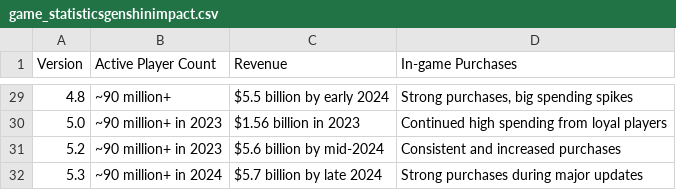
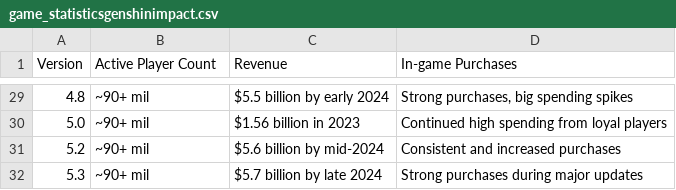
Before and after one commit to LolyAlchemist/MiHoyo-statistics, a CSV file: tabulas/game_statisticsgenshinimpact.csv, drawn as a sheet; only a part is shown, gaps mark what is left out; the diff covers the shown part only.

```diff
--- a/tabulas/game_statisticsgenshinimpact.csv
+++ b/tabulas/game_statisticsgenshinimpact.csv
@@ -29,4 +29,4 @@ Version,Active Player Count,Revenue,In-game Purchases
-4.8,~90 million+,$5.5 billion by early 2024,"Strong purchases, big spending spikes"
-5.0,~90 million+ in 2023,$1.56 billion in 2023,Continued high spending from loyal players
-5.2,~90 million+ in 2023,$5.6 billion by mid-2024,Consistent and increased purchases
-5.3,~90 million+ in 2024,$5.7 billion by late 2024,Strong purchases during major updates
+4.8,~90+ mil,$5.5 billion by early 2024,"Strong purchases, big spending spikes"
+5.0,~90+ mil,$1.56 billion in 2023,Continued high spending from loyal players
+5.2,~90+ mil,$5.6 billion by mid-2024,Consistent and increased purchases
+5.3,~90+ mil,$5.7 billion by late 2024,Strong purchases during major updates
```
Also changed, not shown: 27 edited cells elsewhere in this file.
